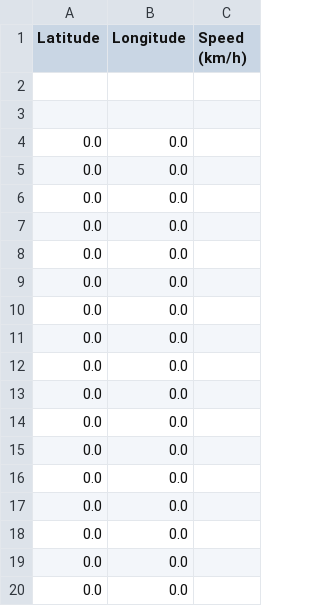
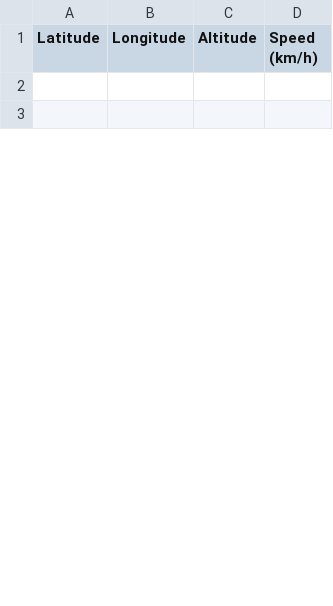
Before and after one commit to ejvirkus/TERA, a CSV file: TERA/Jetson/gps_data.csv, drawn as a sheet; only a part is shown; removed rows and columns are numbered as before the commit, all else as after; the diff covers the shown part only; the diff names each change by its address in the sheet, - before the commit and + after, or states it on an @@ line.

```diff
--- a/TERA/Jetson/gps_data.csv
+++ b/TERA/Jetson/gps_data.csv
+column C (Altitude), empty
-row 4: 0.0 | 0.0
-row 5: 0.0 | 0.0
-row 6: 0.0 | 0.0
-row 7: 0.0 | 0.0
-row 8: 0.0 | 0.0
-row 9: 0.0 | 0.0
-row 10: 0.0 | 0.0
-row 11: 0.0 | 0.0
-row 12: 0.0 | 0.0
-row 13: 0.0 | 0.0
-row 14: 0.0 | 0.0
-row 15: 0.0 | 0.0
-row 16: 0.0 | 0.0
-row 17: 0.0 | 0.0
-row 18: 0.0 | 0.0
-row 19: 0.0 | 0.0
-row 20: 0.0 | 0.0
```
Also changed, not shown: 25 added rows and 8 removed rows elsewhere in this file, TERA/gps_data.csv, 3 other files.
